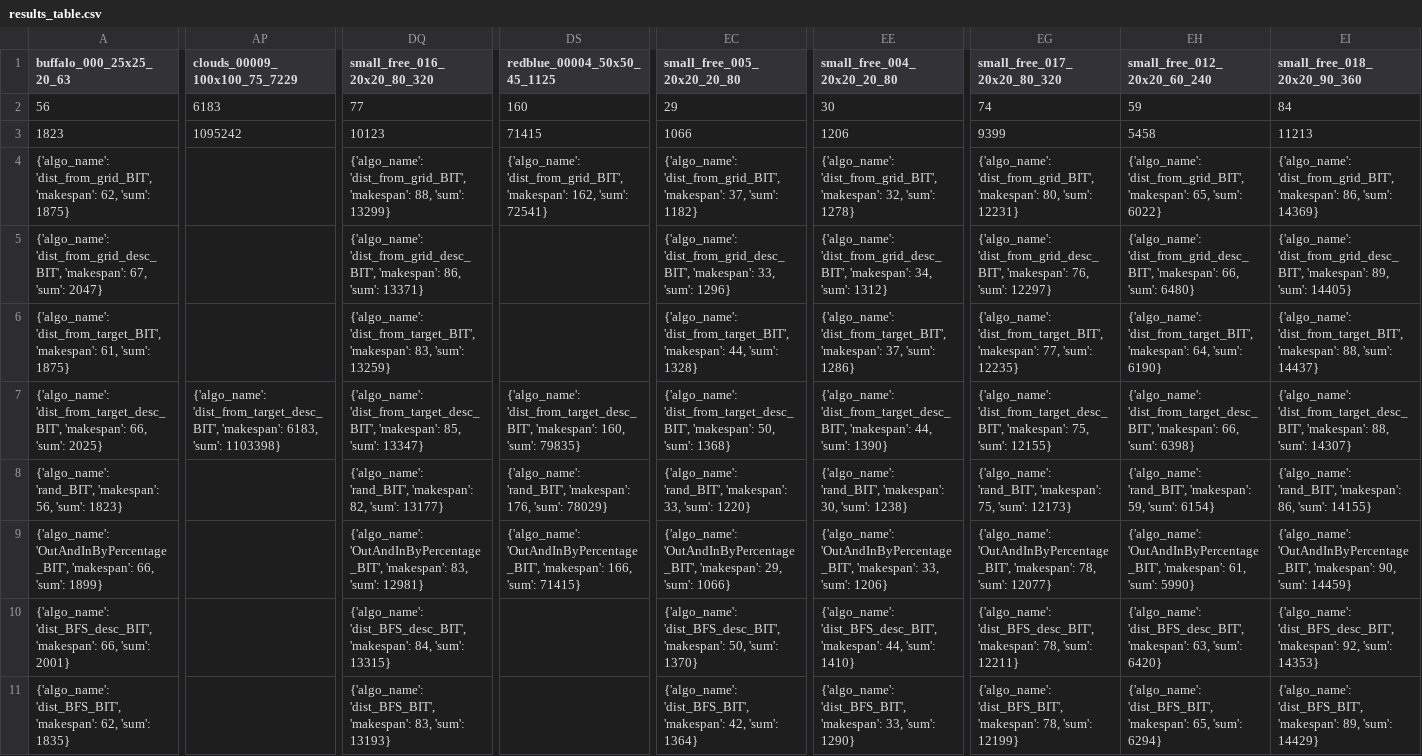
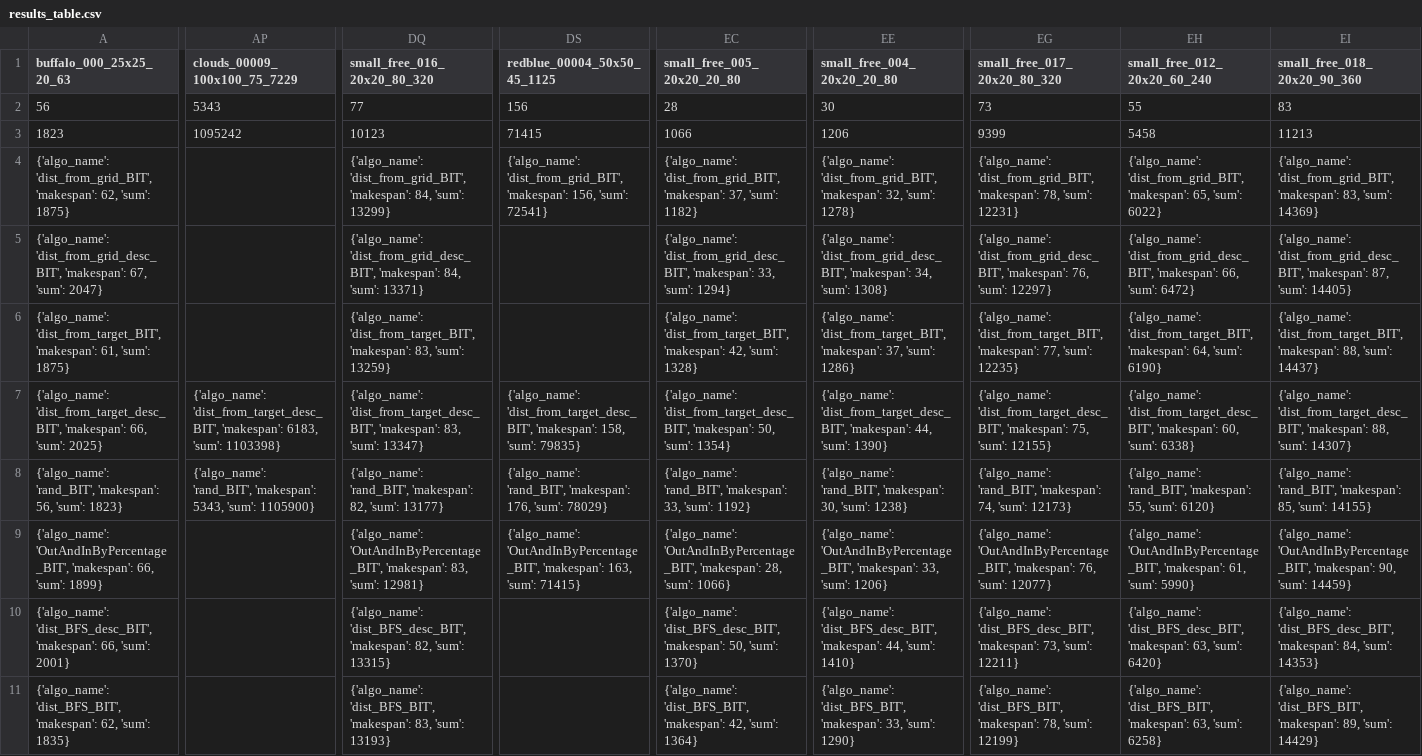
Before and after one commit to Ysommer/SoGC2021_tech, a CSV file: results_table.csv, drawn as a sheet; only a part is shown, gaps mark what is left out; the diff names each change by its address in the sheet, - before the commit and + after, or states it on an @@ line.

Commit message:
update table

```diff
--- a/results_table.csv
+++ b/results_table.csv
-AP2 (clouds_00009_100x100_75_7229): 6183
+AP2 (clouds_00009_100x100_75_7229): 5343
-DS2 (redblue_00004_50x50_45_1125): 160
+DS2 (redblue_00004_50x50_45_1125): 156
-EC2 (small_free_005_20x20_20_80): 29
+EC2 (small_free_005_20x20_20_80): 28
-EG2 (small_free_017_20x20_80_320): 74
+EG2 (small_free_017_20x20_80_320): 73
-EH2 (small_free_012_20x20_60_240): 59
+EH2 (small_free_012_20x20_60_240): 55
-EI2 (small_free_018_20x20_90_360): 84
+EI2 (small_free_018_20x20_90_360): 83
-DQ4 (small_free_016_20x20_80_320): …'dist_from_grid_BIT', 'makespan': 88, 'sum': 13299}
+DQ4 (small_free_016_20x20_80_320): …'dist_from_grid_BIT', 'makespan': 84, 'sum': 13299}
-DS4 (redblue_00004_50x50_45_1125): …'dist_from_grid_BIT', 'makespan': 162, 'sum': 72541}
+DS4 (redblue_00004_50x50_45_1125): …'dist_from_grid_BIT', 'makespan': 156, 'sum': 72541}
-EG4 (small_free_017_20x20_80_320): …'dist_from_grid_BIT', 'makespan': 80, 'sum': 12231}
+EG4 (small_free_017_20x20_80_320): …'dist_from_grid_BIT', 'makespan': 78, 'sum': 12231}
-EI4 (small_free_018_20x20_90_360): …'dist_from_grid_BIT', 'makespan': 86, 'sum': 14369}
+EI4 (small_free_018_20x20_90_360): …'dist_from_grid_BIT', 'makespan': 83, 'sum': 14369}
-DQ5 (small_free_016_20x20_80_320): …'dist_from_grid_desc_BIT', 'makespan': 86, 'sum': 13371}
+DQ5 (small_free_016_20x20_80_320): …'dist_from_grid_desc_BIT', 'makespan': 84, 'sum': 13371}
-EC5 (small_free_005_20x20_20_80): …33, 'sum': 1296}
+EC5 (small_free_005_20x20_20_80): …33, 'sum': 1294}
-EE5 (small_free_004_20x20_20_80): …34, 'sum': 1312}
+EE5 (small_free_004_20x20_20_80): …34, 'sum': 1308}
-EH5 (small_free_012_20x20_60_240): …66, 'sum': 6480}
+EH5 (small_free_012_20x20_60_240): …66, 'sum': 6472}
-EI5 (small_free_018_20x20_90_360): …'dist_from_grid_desc_BIT', 'makespan': 89, 'sum': 14405}
+EI5 (small_free_018_20x20_90_360): …'dist_from_grid_desc_BIT', 'makespan': 87, 'sum': 14405}
-EC6 (small_free_005_20x20_20_80): …'dist_from_target_BIT', 'makespan': 44, 'sum': 1328}
+EC6 (small_free_005_20x20_20_80): …'dist_from_target_BIT', 'makespan': 42, 'sum': 1328}
-DQ7 (small_free_016_20x20_80_320): …'dist_from_target_desc_BIT', 'makespan': 85, 'sum': 13347}
+DQ7 (small_free_016_20x20_80_320): …'dist_from_target_desc_BIT', 'makespan': 83, 'sum': 13347}
-DS7 (redblue_00004_50x50_45_1125): …'dist_from_target_desc_BIT', 'makespan': 160, 'sum': 79835}
+DS7 (redblue_00004_50x50_45_1125): …'dist_from_target_desc_BIT', 'makespan': 158, 'sum': 79835}
-EC7 (small_free_005_20x20_20_80): …50, 'sum': 1368}
+EC7 (small_free_005_20x20_20_80): …50, 'sum': 1354}
-EH7 (small_free_012_20x20_60_240): …'dist_from_target_desc_BIT', 'makespan': 66, 'sum': 6398}
+EH7 (small_free_012_20x20_60_240): …'dist_from_target_desc_BIT', 'makespan': 60, 'sum': 6338}
-AP8 (clouds_00009_100x100_75_7229): (empty)
+AP8 (clouds_00009_100x100_75_7229): {'algo_name': 'rand_BIT', 'makespan': 5343, 'sum': 1105900}
-EC8 (small_free_005_20x20_20_80): …33, 'sum': 1220}
+EC8 (small_free_005_20x20_20_80): …33, 'sum': 1192}
-EG8 (small_free_017_20x20_80_320): …'rand_BIT', 'makespan': 75, 'sum': 12173}
+EG8 (small_free_017_20x20_80_320): …'rand_BIT', 'makespan': 74, 'sum': 12173}
-EH8 (small_free_012_20x20_60_240): …'rand_BIT', 'makespan': 59, 'sum': 6154}
+EH8 (small_free_012_20x20_60_240): …'rand_BIT', 'makespan': 55, 'sum': 6120}
-EI8 (small_free_018_20x20_90_360): …'rand_BIT', 'makespan': 86, 'sum': 14155}
+EI8 (small_free_018_20x20_90_360): …'rand_BIT', 'makespan': 85, 'sum': 14155}
-DS9 (redblue_00004_50x50_45_1125): …'OutAndInByPercentage_BIT', 'makespan': 166, 'sum': 71415}
+DS9 (redblue_00004_50x50_45_1125): …'OutAndInByPercentage_BIT', 'makespan': 163, 'sum': 71415}
-EC9 (small_free_005_20x20_20_80): …'OutAndInByPercentage_BIT', 'makespan': 29, 'sum': 1066}
+EC9 (small_free_005_20x20_20_80): …'OutAndInByPercentage_BIT', 'makespan': 28, 'sum': 1066}
-EG9 (small_free_017_20x20_80_320): …'OutAndInByPercentage_BIT', 'makespan': 78, 'sum': 12077}
+EG9 (small_free_017_20x20_80_320): …'OutAndInByPercentage_BIT', 'makespan': 76, 'sum': 12077}
-DQ10 (small_free_016_20x20_80_320): …'dist_BFS_desc_BIT', 'makespan': 84, 'sum': 13315}
+DQ10 (small_free_016_20x20_80_320): …'dist_BFS_desc_BIT', 'makespan': 82, 'sum': 13315}
-EG10 (small_free_017_20x20_80_320): …'dist_BFS_desc_BIT', 'makespan': 78, 'sum': 12211}
+EG10 (small_free_017_20x20_80_320): …'dist_BFS_desc_BIT', 'makespan': 73, 'sum': 12211}
-EI10 (small_free_018_20x20_90_360): …'dist_BFS_desc_BIT', 'makespan': 92, 'sum': 14353}
+EI10 (small_free_018_20x20_90_360): …'dist_BFS_desc_BIT', 'makespan': 84, 'sum': 14353}
-EH11 (small_free_012_20x20_60_240): …'dist_BFS_BIT', 'makespan': 65, 'sum': 6294}
+EH11 (small_free_012_20x20_60_240): …'dist_BFS_BIT', 'makespan': 63, 'sum': 6258}
```
Also changed, not shown: 1 other file.
